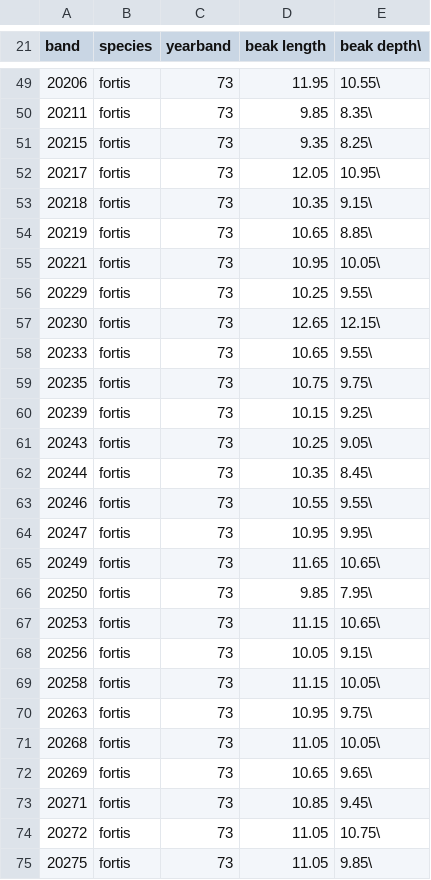
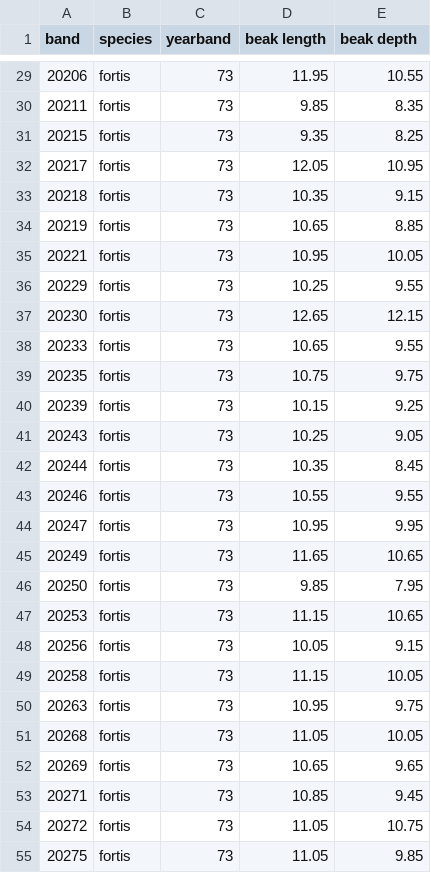
Before and after one commit to SaschaKuhn/PythonforBiologists, a CSV file: data/Finches/1973.csv, drawn as a sheet; only a part is shown, gaps mark what is left out; the diff covers the shown part only.

```diff
--- a/data/Finches/1973.csv
+++ b/data/Finches/1973.csv
@@ -21 +1 @@
-band,species,yearband,beak length,beak depth\
+band,species,yearband,beak length,beak depth
@@ -49,27 +29,27 @@ band,species,yearband,beak length,beak depth\
-20206,fortis,73,11.95,10.55\
-20211,fortis,73,9.85,8.35\
-20215,fortis,73,9.35,8.25\
-20217,fortis,73,12.05,10.95\
-20218,fortis,73,10.35,9.15\
-20219,fortis,73,10.65,8.85\
-20221,fortis,73,10.95,10.05\
-20229,fortis,73,10.25,9.55\
-20230,fortis,73,12.65,12.15\
-20233,fortis,73,10.65,9.55\
-20235,fortis,73,10.75,9.75\
-20239,fortis,73,10.15,9.25\
-20243,fortis,73,10.25,9.05\
-20244,fortis,73,10.35,8.45\
-20246,fortis,73,10.55,9.55\
-20247,fortis,73,10.95,9.95\
-20249,fortis,73,11.65,10.65\
-20250,fortis,73,9.85,7.95\
-20253,fortis,73,11.15,10.65\
-20256,fortis,73,10.05,9.15\
-20258,fortis,73,11.15,10.05\
-20263,fortis,73,10.95,9.75\
-20268,fortis,73,11.05,10.05\
-20269,fortis,73,10.65,9.65\
-20271,fortis,73,10.85,9.45\
-20272,fortis,73,11.05,10.75\
-20275,fortis,73,11.05,9.85\
+20206,fortis,73,11.95,10.55
+20211,fortis,73,9.85,8.35
+20215,fortis,73,9.35,8.25
+20217,fortis,73,12.05,10.95
+20218,fortis,73,10.35,9.15
+20219,fortis,73,10.65,8.85
+20221,fortis,73,10.95,10.05
+20229,fortis,73,10.25,9.55
+20230,fortis,73,12.65,12.15
+20233,fortis,73,10.65,9.55
+20235,fortis,73,10.75,9.75
+20239,fortis,73,10.15,9.25
+20243,fortis,73,10.25,9.05
+20244,fortis,73,10.35,8.45
+20246,fortis,73,10.55,9.55
+20247,fortis,73,10.95,9.95
+20249,fortis,73,11.65,10.65
+20250,fortis,73,9.85,7.95
+20253,fortis,73,11.15,10.65
+20256,fortis,73,10.05,9.15
+20258,fortis,73,11.15,10.05
+20263,fortis,73,10.95,9.75
+20268,fortis,73,11.05,10.05
+20269,fortis,73,10.65,9.65
+20271,fortis,73,10.85,9.45
+20272,fortis,73,11.05,10.75
+20275,fortis,73,11.05,9.85
```
Also changed, not shown: 20 removed rows and 62 edited cells elsewhere in this file, data/Finches/1975.csv, data/Finches/1987.csv, 2 other files.
